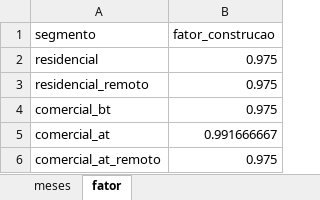
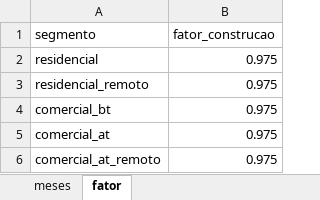
Before and after one commit to EPE-GOV-BR/epe4md, an Excel workbook: inst/dados_premissas/2021/spb.xlsx, sheet fator, drawn as a sheet; values as stored, in another font and other column widths than the file's, no borders; the diff names each change by its address in the sheet, - before the commit and + after, or states it on an @@ line.

Commit message:
correção do parâmetro spb para ano base 2021

```diff
--- a/inst/dados_premissas/2021/spb.xlsx (sheet fator)
+++ b/inst/dados_premissas/2021/spb.xlsx (sheet fator)
-B5 (fator_construcao): 0.991666667
+B5 (fator_construcao): 0.975
```
Also changed, not shown: sheet meses.
